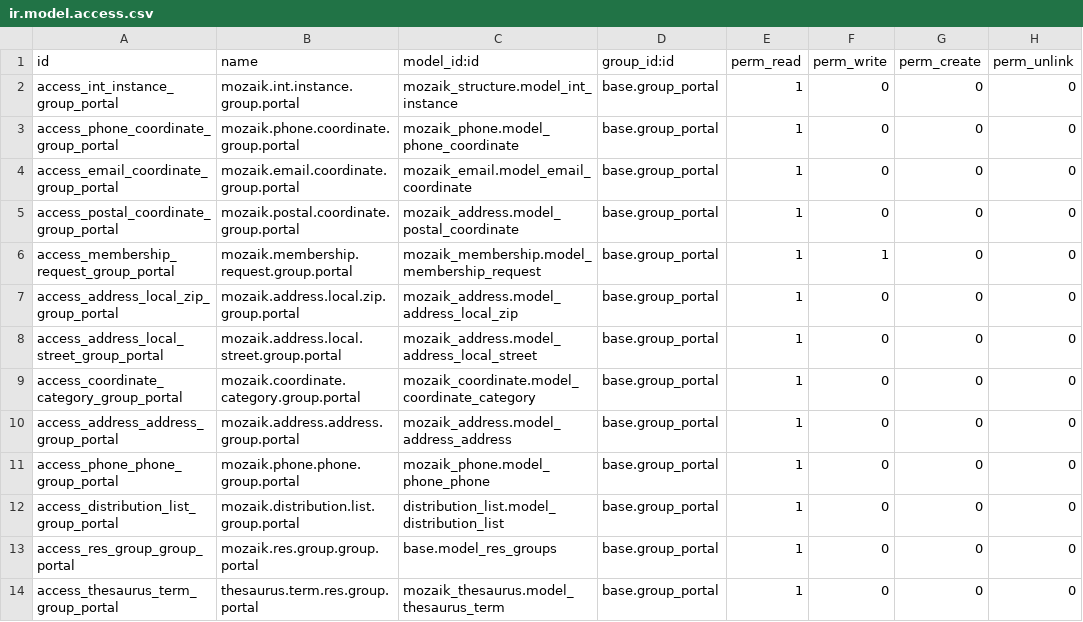
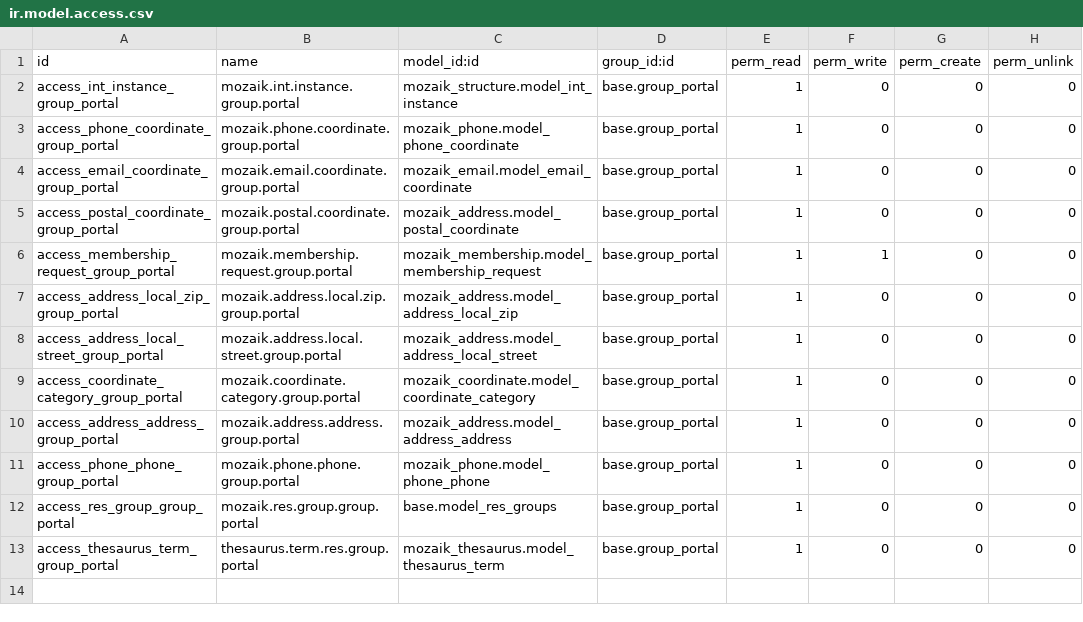
Before and after one commit to mozaik-association/mozaik, a CSV file: mozaik_portal/security/ir.model.access.csv, drawn as a sheet.

```diff
--- a/mozaik_portal/security/ir.model.access.csv
+++ b/mozaik_portal/security/ir.model.access.csv
@@ -11,3 +11,2 @@ access_address_address_group_portal,mozaik.address.address.group.portal,mozaik_a
 access_phone_phone_group_portal,mozaik.phone.phone.group.portal,mozaik_phone.model_phone_phone,base.group_portal,1,0,0,0
-access_distribution_list_group_portal,mozaik.distribution.list.group.portal,distribution_list.model_distribution_list,base.group_portal,1,0,0,0
 access_res_group_group_portal,mozaik.res.group.group.portal,base.model_res_groups,base.group_portal,1,0,0,0
```
Also changed, not shown: mozaik_communication/security/ir.model.access.csv, 5 other files.
